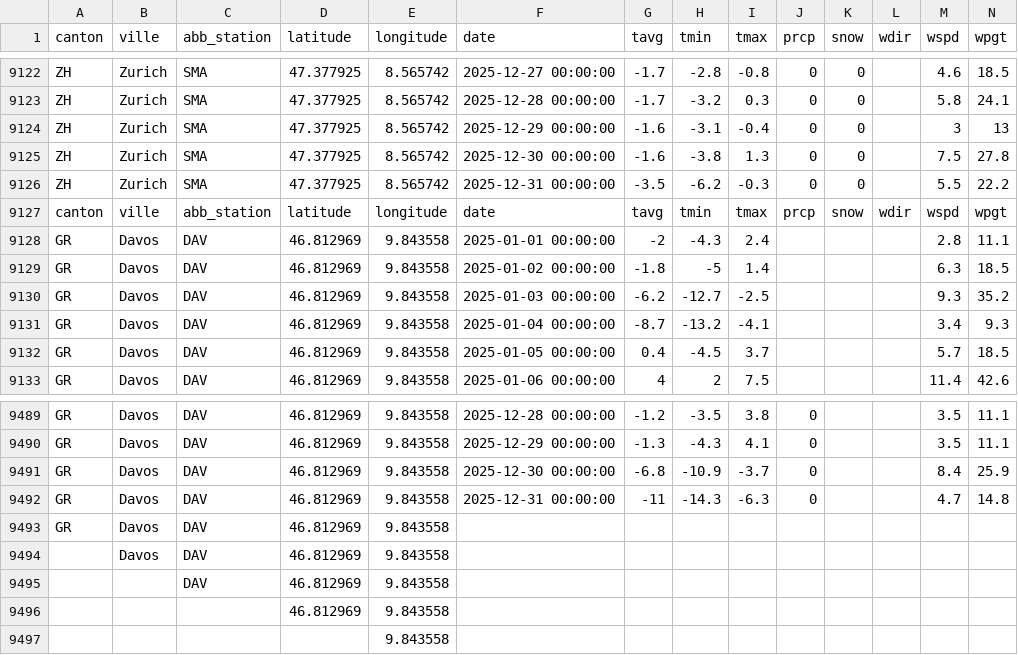
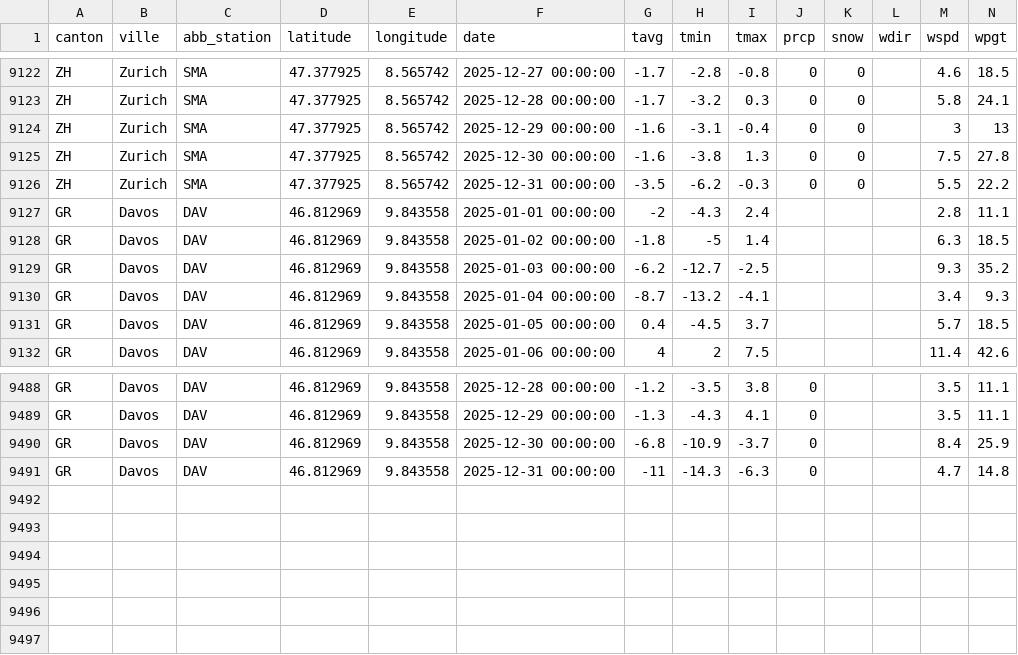
Before and after one commit to defkim/VISDON, a CSV file: canton_meteo.csv, drawn as a sheet; only a part is shown, gaps mark what is left out; rows hold the shown columns only; the diff names each change by its address in the sheet, - before the commit and + after, or states it on an @@ line.

Commit message:
grisons

```diff
--- a/canton_meteo.csv
+++ b/canton_meteo.csv
-row 9127: canton | ville | abb_station | latitude | longitude | date | tavg | tmin | tmax | prcp | snow | wdir | wspd | wpgt
-row 9493: GR | Davos | DAV | 46.812969 | 9.843558
-row 9494:  | Davos | DAV | 46.812969 | 9.843558
-row 9495:  |  | DAV | 46.812969 | 9.843558
-row 9496:  |  |  | 46.812969 | 9.843558
-row 9497:  |  |  |  | 9.843558
```
